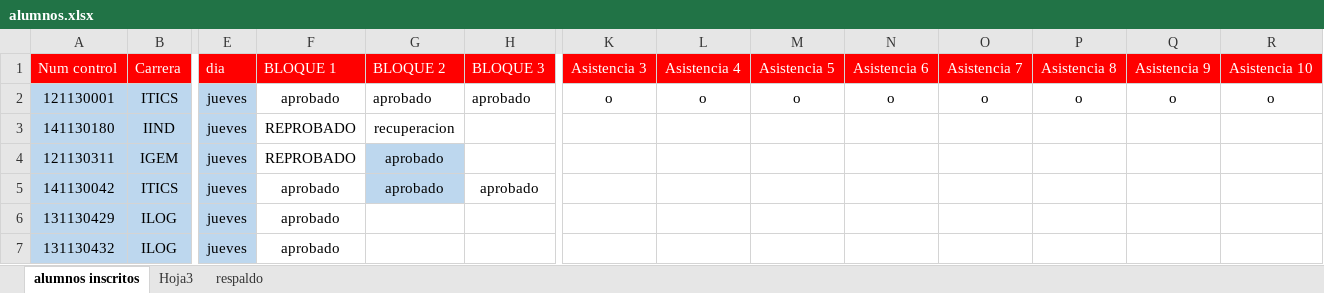
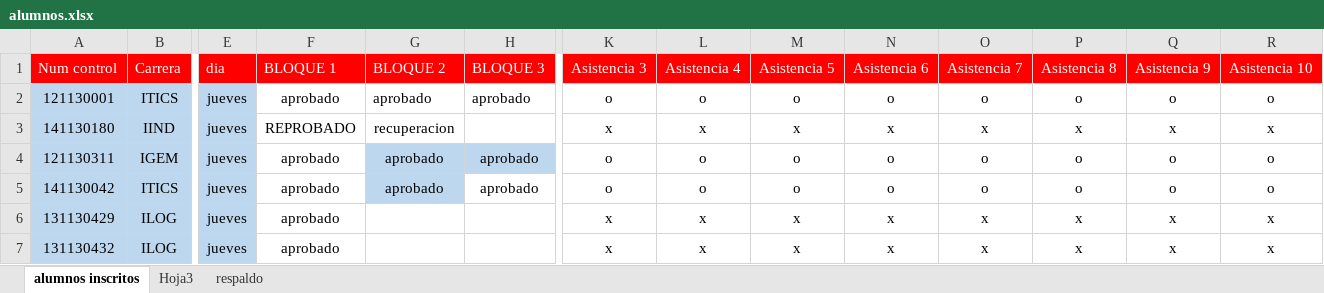
Before and after one commit to antroar/7sem-mat, an Excel workbook: alumnos.xlsx, sheet alumnos inscritos, drawn as a sheet; only a part is shown, gaps mark what is left out; values as stored, in another font and other column widths than the file's, no borders; the diff covers the shown part only; the diff names each change by its address in the sheet, - before the commit and + after, or states it on an @@ line.

```diff
--- a/alumnos.xlsx (sheet alumnos inscritos)
+++ b/alumnos.xlsx (sheet alumnos inscritos)
-K3 (Asistencia 3): (empty)
+K3 (Asistencia 3): x
-L3 (Asistencia 4): (empty)
+L3 (Asistencia 4): x
-M3 (Asistencia 5): (empty)
+M3 (Asistencia 5): x
-N3 (Asistencia 6): (empty)
+N3 (Asistencia 6): x
-O3 (Asistencia 7): (empty)
+O3 (Asistencia 7): x
-P3 (Asistencia 8): (empty)
+P3 (Asistencia 8): x
-Q3 (Asistencia 9): (empty)
+Q3 (Asistencia 9): x
-R3 (Asistencia 10): (empty)
+R3 (Asistencia 10): x
-F4 (BLOQUE 1): REPROBADO
+F4 (BLOQUE 1): aprobado
-H4 (BLOQUE 3): (empty)
+H4 (BLOQUE 3): aprobado
-H4 fill: none
+H4 fill: #BDD7EE
-K4:K5 (Asistencia 3): (empty)
+K4:K5 (Asistencia 3): o
-L4:L5 (Asistencia 4): (empty)
+L4:L5 (Asistencia 4): o
-M4:M5 (Asistencia 5): (empty)
+M4:M5 (Asistencia 5): o
-N4:N5 (Asistencia 6): (empty)
+N4:N5 (Asistencia 6): o
-O4:O5 (Asistencia 7): (empty)
+O4:O5 (Asistencia 7): o
-P4:P5 (Asistencia 8): (empty)
+P4:P5 (Asistencia 8): o
-Q4:Q5 (Asistencia 9): (empty)
+Q4:Q5 (Asistencia 9): o
-R4:R5 (Asistencia 10): (empty)
+R4:R5 (Asistencia 10): o
-K6:K7 (Asistencia 3): (empty)
+K6:K7 (Asistencia 3): x
-L6:L7 (Asistencia 4): (empty)
+L6:L7 (Asistencia 4): x
-M6:M7 (Asistencia 5): (empty)
+M6:M7 (Asistencia 5): x
-N6:N7 (Asistencia 6): (empty)
+N6:N7 (Asistencia 6): x
-O6:O7 (Asistencia 7): (empty)
+O6:O7 (Asistencia 7): x
-P6:P7 (Asistencia 8): (empty)
+P6:P7 (Asistencia 8): x
-Q6:Q7 (Asistencia 9): (empty)
+Q6:Q7 (Asistencia 9): x
-R6:R7 (Asistencia 10): (empty)
+R6:R7 (Asistencia 10): x
```
Also changed, not shown: 317 edited cells and cell formats elsewhere in this sheet, 1 other file.
